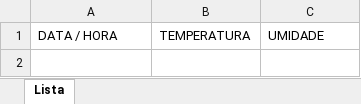
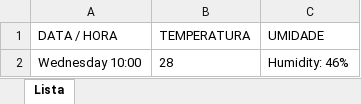
Before and after one commit to DudaAhkera/captacao_temperatura, an Excel workbook: Dados_clima.xlsx, sheet Lista, drawn as a sheet; values as stored, in another font and other column widths than the file's, no borders; the diff names each change by its address in the sheet, - before the commit and + after, or states it on an @@ line.

```diff
--- a/Dados_clima.xlsx (sheet Lista)
+++ b/Dados_clima.xlsx (sheet Lista)
+row 2: Wednesday 10:00 | 28 | Humidity: 46%
```
Also changed, not shown: 1 other file.
